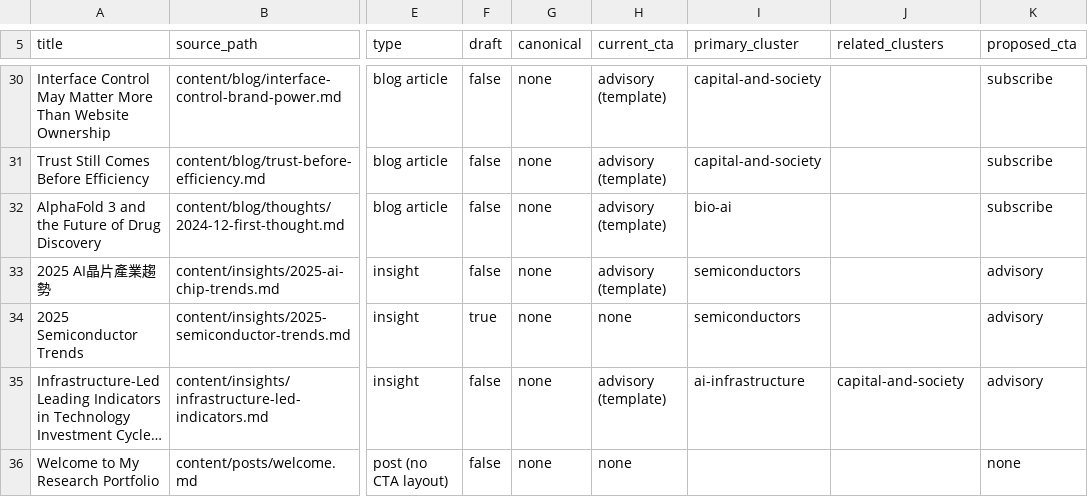
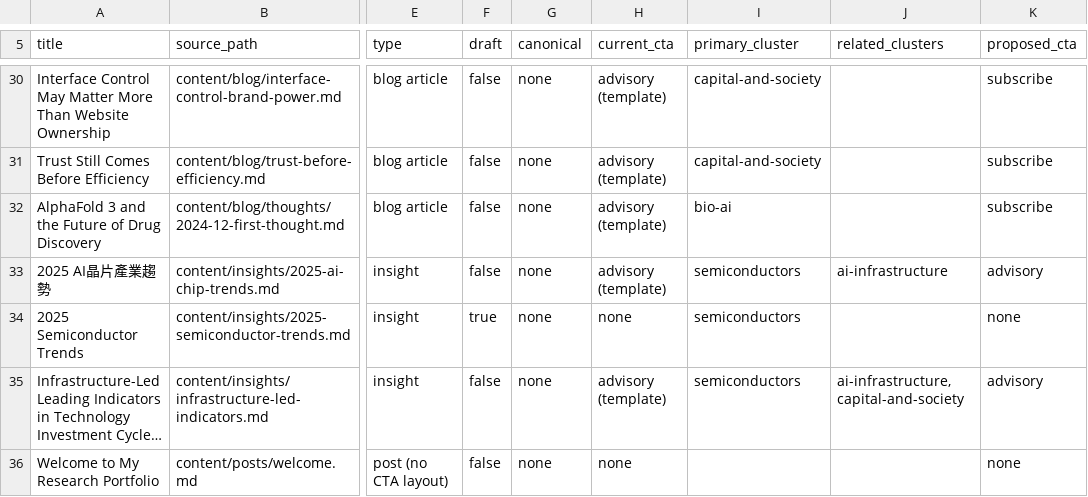
Before and after one commit to Sinclair8899/Sinclair-website, a TSV file: content-inventory.tsv, drawn as a sheet; only a part is shown, gaps mark what is left out; long unchanged cells end in …; the diff covers the shown part only; the diff names each change by its address in the sheet, - before the commit and + after, or states it on an @@ line.

```diff
--- a/content-inventory.tsv
+++ b/content-inventory.tsv
-J33 (related_clusters): (empty)
+J33 (related_clusters): ai-infrastructure
-K34 (proposed_cta): advisory
+K34 (proposed_cta): none
-I35 (primary_cluster): ai-infrastructure
+I35 (primary_cluster): semiconductors
-J35 (related_clusters): capital-and-society
+J35 (related_clusters): ai-infrastructure,capital-and-society
```
Also changed, not shown: 16 edited cells elsewhere in this file, 1 other file.
